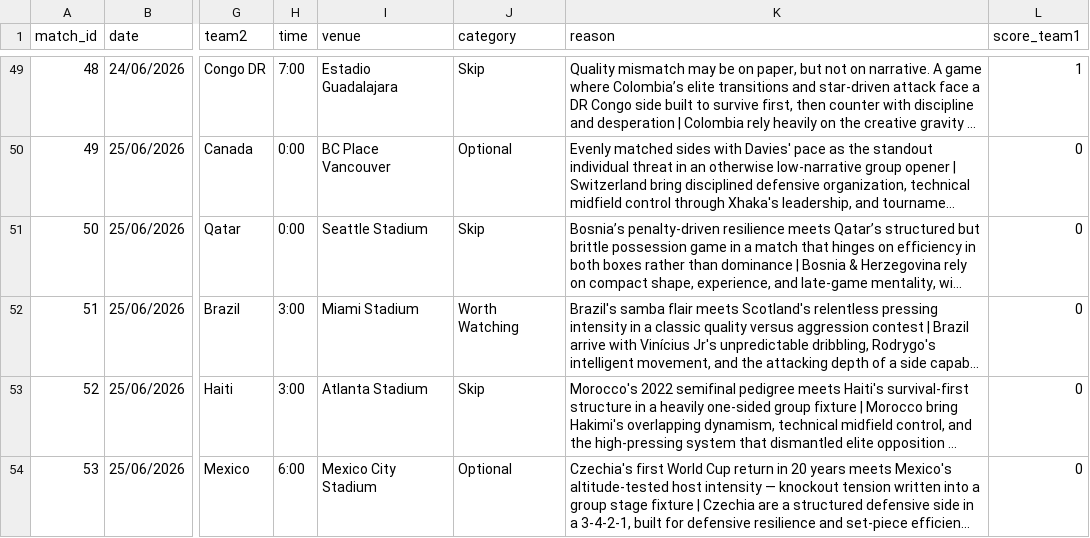
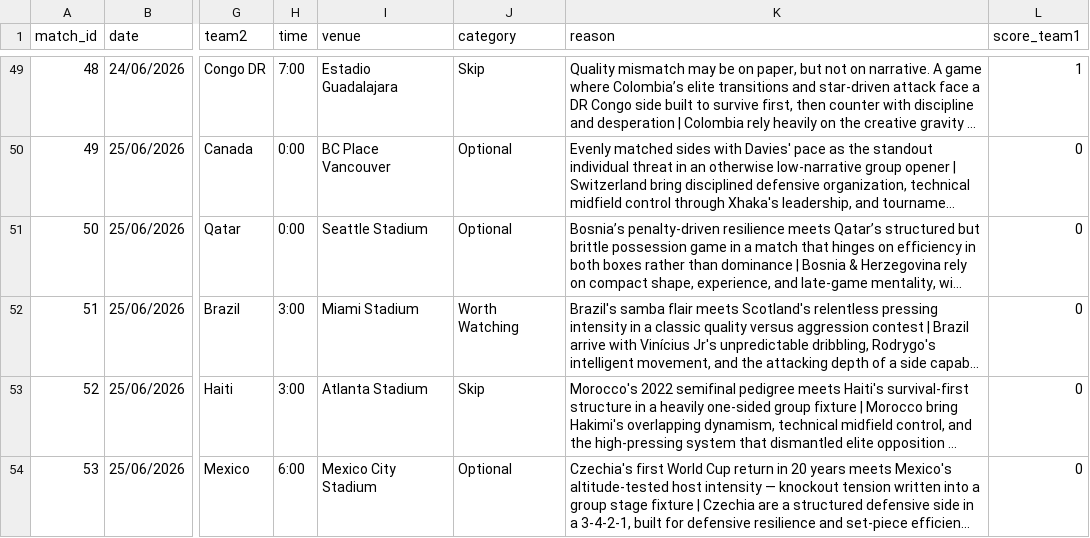
Before and after one commit to ibrahim1468/The-Match-Curator, a CSV file: data/final/FIFA_WC_2026_data.csv, drawn as a sheet; only a part is shown, gaps mark what is left out; long unchanged cells end in …; the diff names each change by its address in the sheet, - before the commit and + after, or states it on an @@ line.

Commit message:
Add files via upload

```diff
--- a/data/final/FIFA_WC_2026_data.csv
+++ b/data/final/FIFA_WC_2026_data.csv
-J51 (category): Skip
+J51 (category): Optional
```
